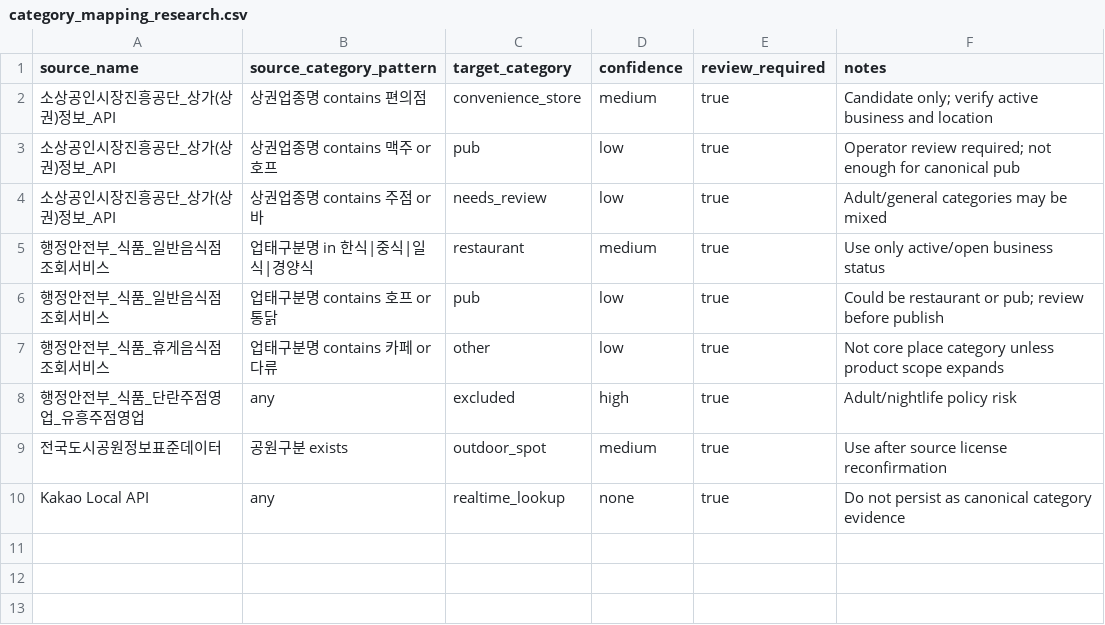
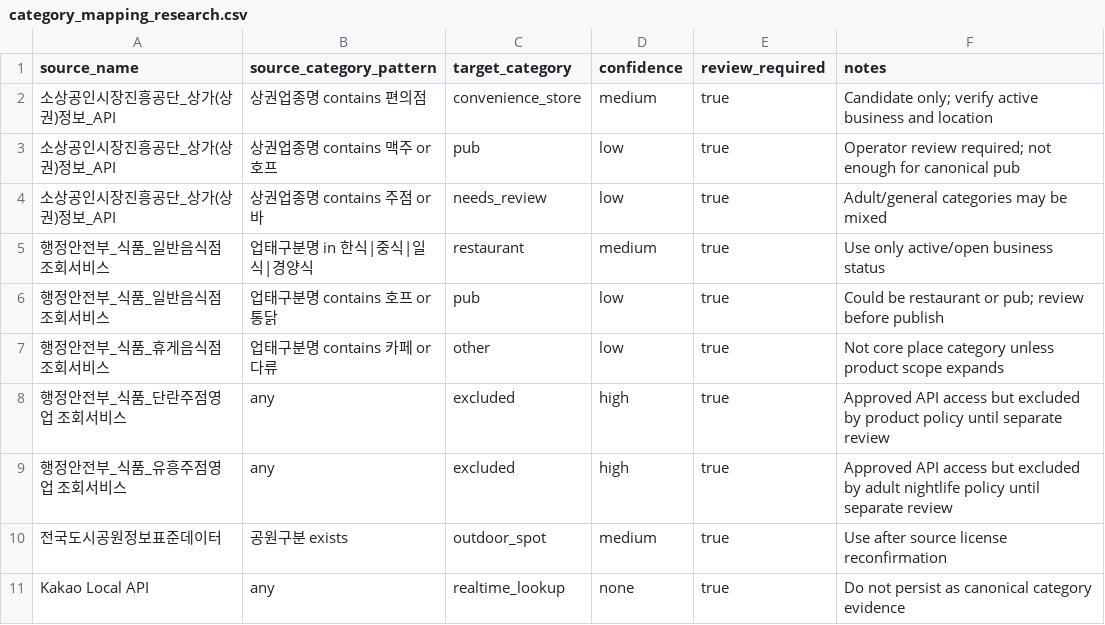
Before and after one commit to SKKU-Tamer-Captstone-26-1/map-service, a CSV file: data/bootstrap/category_mapping_research.csv, drawn as a sheet.

```diff
--- a/data/bootstrap/category_mapping_research.csv
+++ b/data/bootstrap/category_mapping_research.csv
@@ -7,3 +7,4 @@ source_name,source_category_pattern,target_category,confidence,review_required,n
 행정안전부_식품_휴게음식점 조회서비스,업태구분명 contains 카페 or 다류,other,low,true,Not core place category unless product scope expands
-행정안전부_식품_단란주점영업_유흥주점영업,any,excluded,high,true,Adult/nightlife policy risk
+행정안전부_식품_단란주점영업 조회서비스,any,excluded,high,true,Approved API access but excluded by product policy until separate review
+행정안전부_식품_유흥주점영업 조회서비스,any,excluded,high,true,Approved API access but excluded by adult nightlife policy until separate review
 전국도시공원정보표준데이터,공원구분 exists,outdoor_spot,medium,true,Use after source license reconfirmation
```
Also changed, not shown: data/bootstrap/public_data_download_plan.csv, data/bootstrap/source_registry_research.csv, 7 other files.
